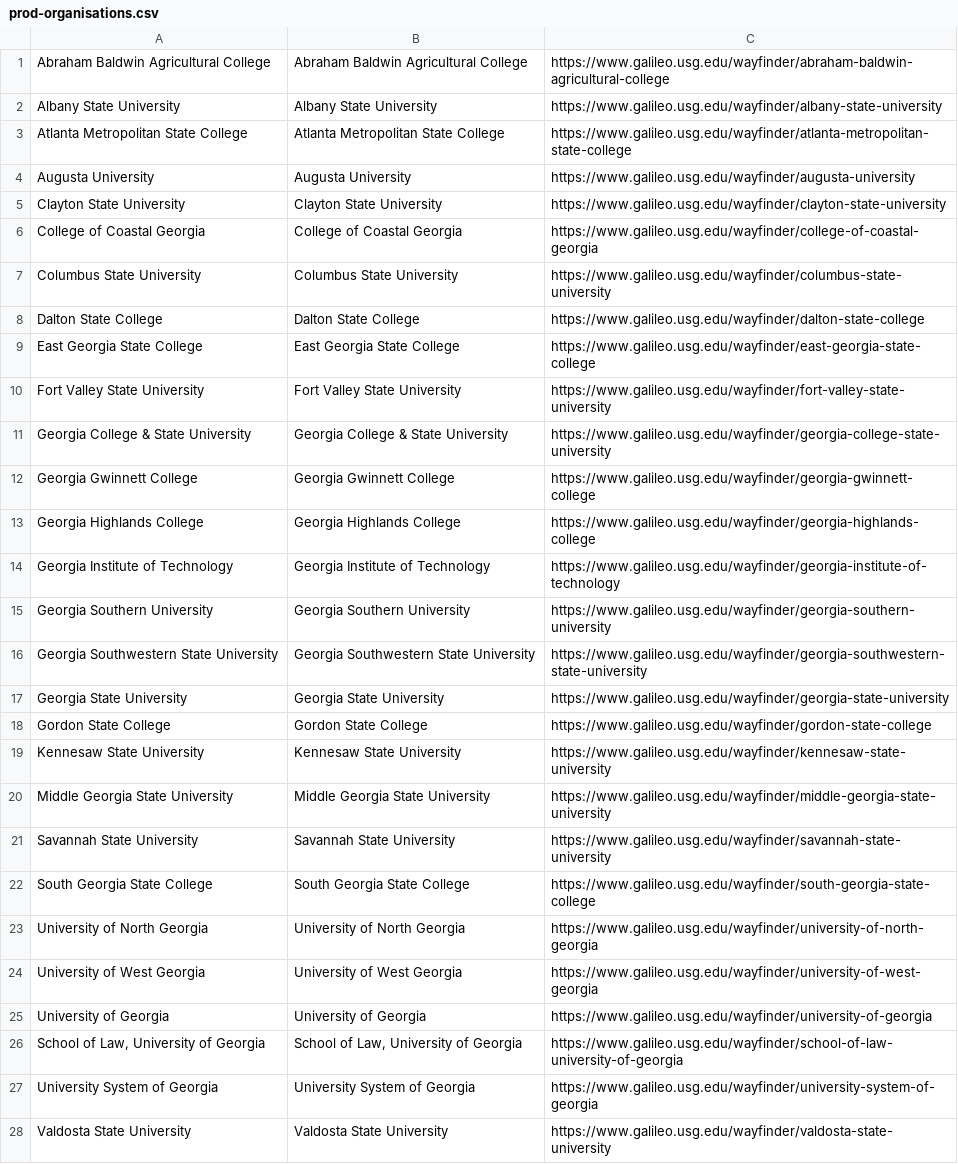
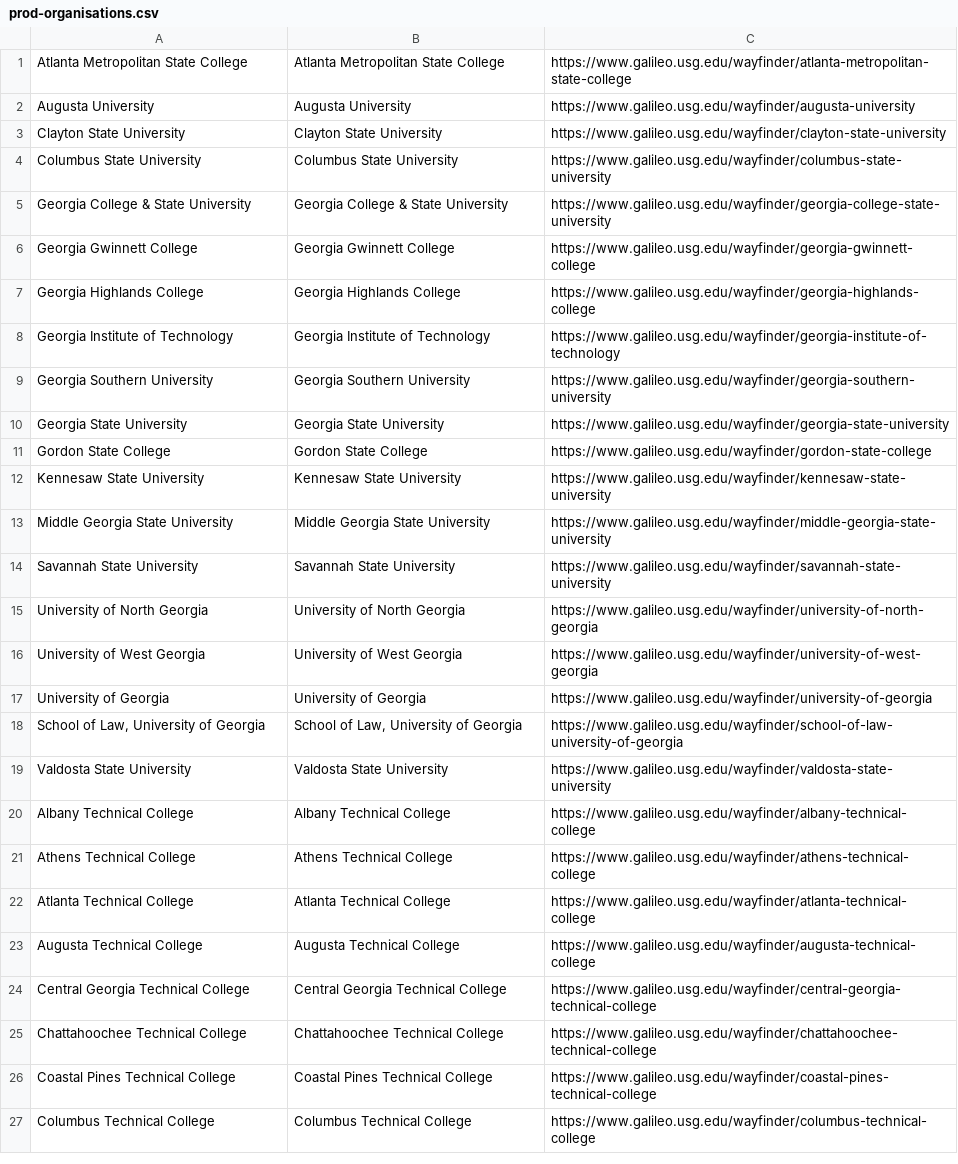
Before and after one commit to openathens/non-fed-orgs, a CSV file: prod-organisations.csv, drawn as a sheet; only a part is shown; the shorter side is filled out with more unchanged rows.

Commit message:
Update prod-organisations.csv
Removed live USGs

```diff
--- a/prod-organisations.csv
+++ b/prod-organisations.csv
@@ -1,3 +1 @@
-Abraham Baldwin Agricultural College,Abraham Baldwin Agricultural College,https://www.galileo.usg.edu/wayfinder/abraham-baldwin-agricultural-college
-Albany State University,Albany State University,https://www.galileo.usg.edu/wayfinder/albany-state-university
 Atlanta Metropolitan State College,Atlanta Metropolitan State College,https://www.galileo.usg.edu/wayfinder/atlanta-metropolitan-state-college
@@ -5,7 +3,3 @@ Augusta University,Augusta University,https://www.galileo.usg.edu/wayfinder/augu
 Clayton State University,Clayton State University,https://www.galileo.usg.edu/wayfinder/clayton-state-university
-College of Coastal Georgia,College of Coastal Georgia,https://www.galileo.usg.edu/wayfinder/college-of-coastal-georgia
 Columbus State University,Columbus State University,https://www.galileo.usg.edu/wayfinder/columbus-state-university
-Dalton State College,Dalton State College,https://www.galileo.usg.edu/wayfinder/dalton-state-college
-East Georgia State College,East Georgia State College,https://www.galileo.usg.edu/wayfinder/east-georgia-state-college
-Fort Valley State University,Fort Valley State University,https://www.galileo.usg.edu/wayfinder/fort-valley-state-university
 Georgia College & State University,Georgia College & State University,https://www.galileo.usg.edu/wayfinder/georgia-college-state-university
@@ -15,3 +9,2 @@ Georgia Institute of Technology,Georgia Institute of Technology,https://www.gali
 Georgia Southern University,Georgia Southern University,https://www.galileo.usg.edu/wayfinder/georgia-southern-university
-Georgia Southwestern State University,Georgia Southwestern State University,https://www.galileo.usg.edu/wayfinder/georgia-southwestern-state-university
 Georgia State University,Georgia State University,https://www.galileo.usg.edu/wayfinder/georgia-state-university
@@ -21,3 +14,2 @@ Middle Georgia State University,Middle Georgia State University,https://www.gali
 Savannah State University,Savannah State University,https://www.galileo.usg.edu/wayfinder/savannah-state-university
-South Georgia State College,South Georgia State College,https://www.galileo.usg.edu/wayfinder/south-georgia-state-college
 University of North Georgia,University of North Georgia,https://www.galileo.usg.edu/wayfinder/university-of-north-georgia
@@ -26,3 +18,2 @@ University of Georgia,University of Georgia,https://www.galileo.usg.edu/wayfinde
 "School of Law, University of Georgia","School of Law, University of Georgia",https://www.galileo.usg.edu/wayfinder/school-of-law-university-of-georgia
-University System of Georgia,University System of Georgia,https://www.galileo.usg.edu/wayfinder/university-system-of-georgia
 Valdosta State University,Valdosta State University,https://www.galileo.usg.edu/wayfinder/valdosta-state-university
```
